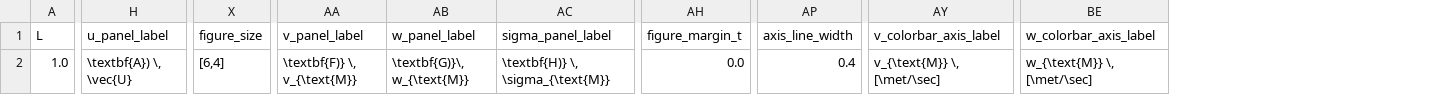
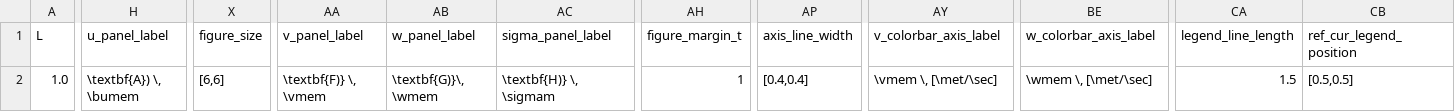
Before and after one commit to mcastel1/paper_ale, a CSV file: figures/figure_5/parameters.csv, drawn as a sheet; only a part is shown, gaps mark what is left out; the diff covers the shown part only; the diff names each change by its address in the sheet, - before the commit and + after, or states it on an @@ line.

```diff
--- a/figures/figure_5/parameters.csv
+++ b/figures/figure_5/parameters.csv
+column CA (legend_line_length), row 2: 1.5
+column CB (ref_cur_legend_position), row 2: [0.5,0.5]
-H2 (u_panel_label): \textbf{A}) \, \vec{U}
+H2 (u_panel_label): \textbf{A}) \, \bumem
-X2 (figure_size): [6,4]
+X2 (figure_size): [6,6]
-AA2 (v_panel_label): \textbf{F)} \, v_{\text{M}}
+AA2 (v_panel_label): \textbf{F)} \, \vmem
-AB2 (w_panel_label): \textbf{G)}\, w_{\text{M}}
+AB2 (w_panel_label): \textbf{G)}\, \wmem
-AC2 (sigma_panel_label): \textbf{H)} \, \sigma_{\text{M}}
+AC2 (sigma_panel_label): \textbf{H)} \, \sigmam
-AH2 (figure_margin_t): 0.0
+AH2 (figure_margin_t): 1
-AP2 (axis_line_width): 0.4
+AP2 (axis_line_width): [0.4,0.4]
-AY2 (v_colorbar_axis_label): v_{\text{M}} \, [\met/\sec]
+AY2 (v_colorbar_axis_label): \vmem \, [\met/\sec]
-BE2 (w_colorbar_axis_label): w_{\text{M}} \, [\met/\sec]
+BE2 (w_colorbar_axis_label): \wmem \, [\met/\sec]
```
Also changed, not shown: 8 edited cells elsewhere in this file, 1 other file.
